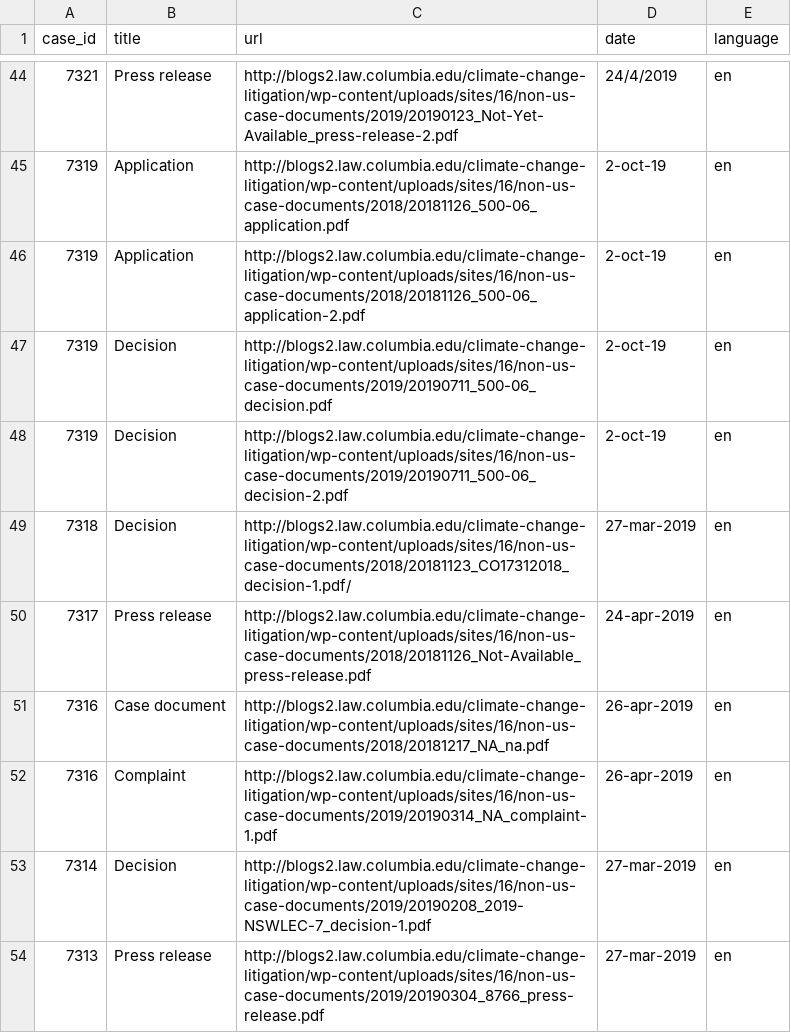
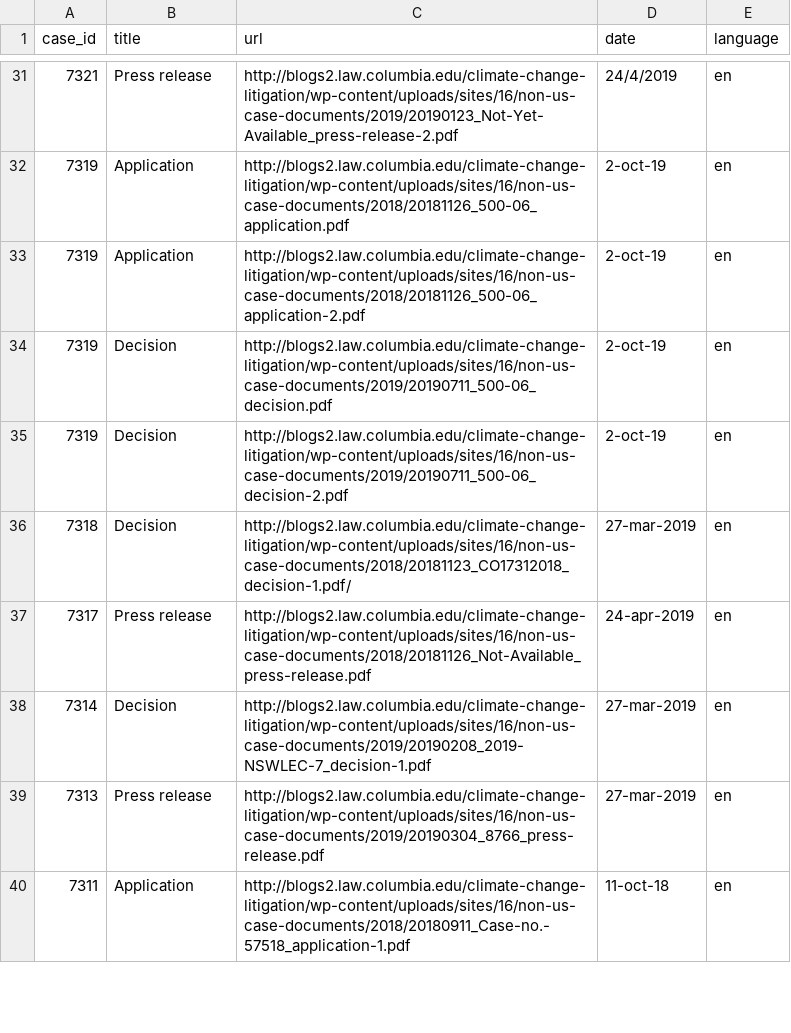
Before and after one commit to Vizzuality/laws_and_pathways, a CSV file: db/seeds/laws_migration/litigation-sources.csv, drawn as a sheet; only a part is shown, gaps mark what is left out; the shorter side is filled out with more unchanged rows; the diff covers the shown part only.

Commit message:
removed already fixed litigations

```diff
--- a/db/seeds/laws_migration/litigation-sources.csv
+++ b/db/seeds/laws_migration/litigation-sources.csv
@@ -50,4 +37,2 @@ case_id,title,url,date,language
 7317,Press release,http://blogs2.law.columbia.edu/climate-change-litigation/wp-content/uploads/sites/16/non-us-case-documents/2018/20181126_Not-Available_press-release.pdf,24-apr-2019,en
-7316,Case document,http://blogs2.law.columbia.edu/climate-change-litigation/wp-content/uploads/sites/16/non-us-case-documents/2018/20181217_NA_na.pdf,26-apr-2019,en
-7316,Complaint,http://blogs2.law.columbia.edu/climate-change-litigation/wp-content/uploads/sites/16/non-us-case-documents/2019/20190314_NA_complaint-1.pdf,26-apr-2019,en
 7314,Decision,http://blogs2.law.columbia.edu/climate-change-litigation/wp-content/uploads/sites/16/non-us-case-documents/2019/20190208_2019-NSWLEC-7_decision-1.pdf,27-mar-2019,en
```
Also changed, not shown: 32 removed rows elsewhere in this file.
